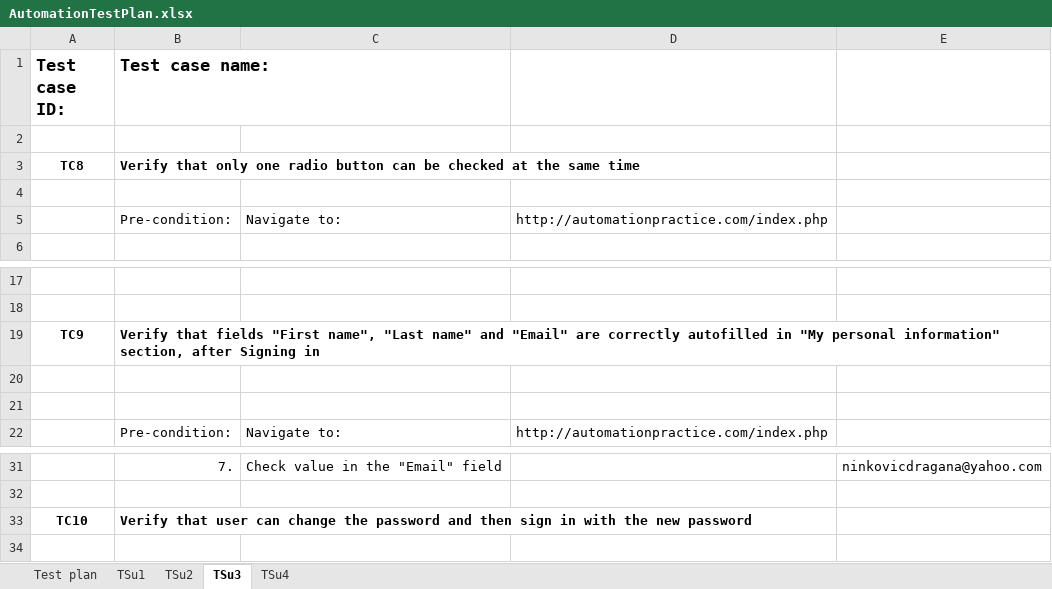
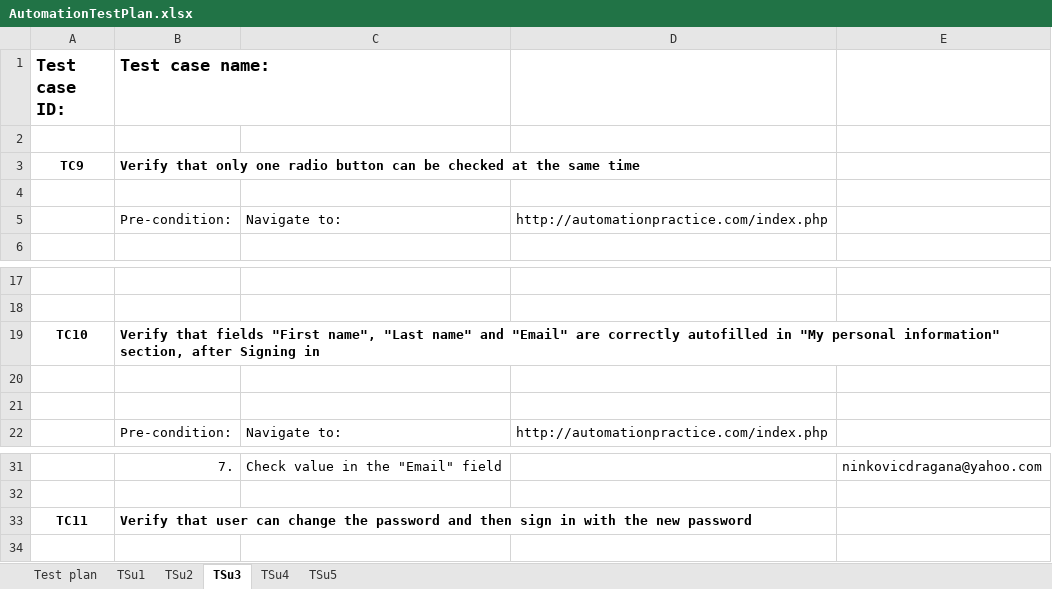
Before and after one commit to Dragana-Sekulic/SeleniumRepo, an Excel workbook: data/AutomationTestPlan.xlsx, sheet TSu3, drawn as a sheet; only a part is shown, gaps mark what is left out; values as stored, in another font and other column widths than the file's, no borders; the diff names each change by its address in the sheet, - before the commit and + after, or states it on an @@ line.

```diff
--- a/data/AutomationTestPlan.xlsx (sheet TSu3)
+++ b/data/AutomationTestPlan.xlsx (sheet TSu3)
+sheet tab: TSu5
-A3 (Test case ID:): TC8
+A3 (Test case ID:): TC9
-A19 (Test case ID:): TC9
+A19 (Test case ID:): TC10
-A33 (Test case ID:): TC10
+A33 (Test case ID:): TC11
```
Also changed, not shown: sheet Test plan, sheet TSu4, sheet TSu2, sheet TSu1, 27 other files.
